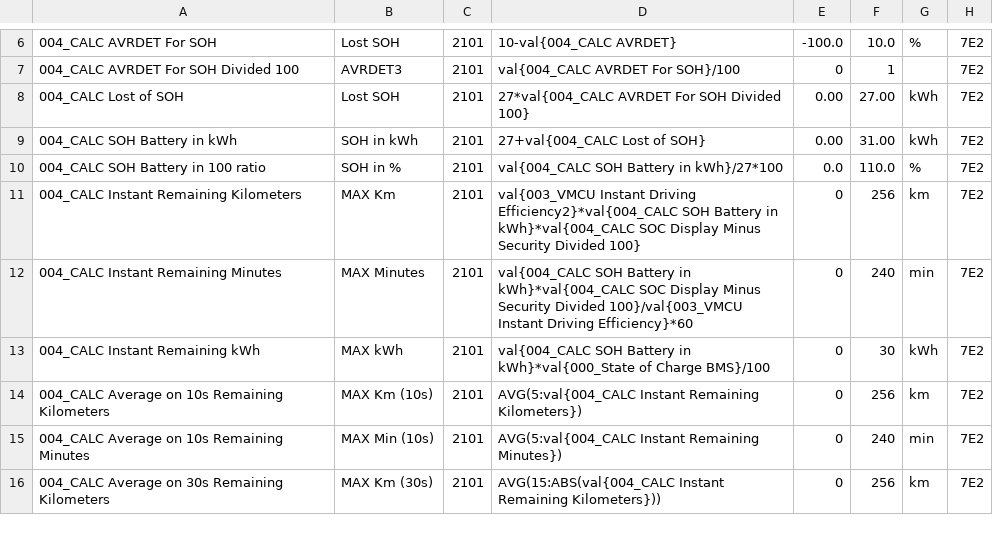
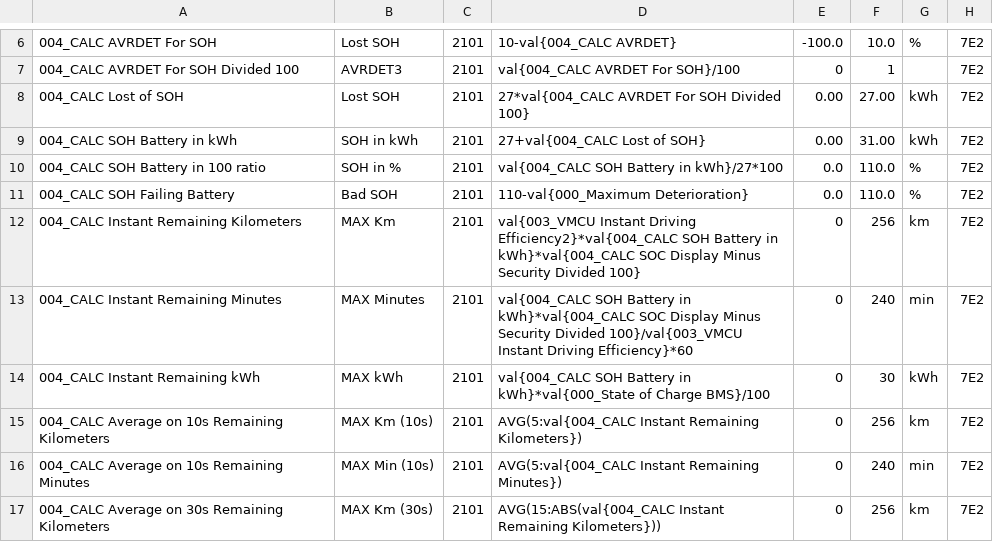
Before and after one commit to JejuSoul/OBD-PIDs-for-HKMC-EVs, a CSV file: Soul EV - 27kWh/extendedpids/Kia_Soul_EV_Extra_gauges.csv, drawn as a sheet; only a part is shown, gaps mark what is left out; the diff names each change by its address in the sheet, - before the commit and + after, or states it on an @@ line.

Commit message:
Add a second calculation for SOH - used for failing batteries.

```diff
--- a/Soul EV - 27kWh/extendedpids/Kia_Soul_EV_Extra_gauges.csv
+++ b/Soul EV - 27kWh/extendedpids/Kia_Soul_EV_Extra_gauges.csv
+row 11: 004_CALC SOH Failing Battery | Bad SOH | 2101 | 110-val{000_Maximum Deterioration} | 0.0 | 110.0 | % | 7E2
```
